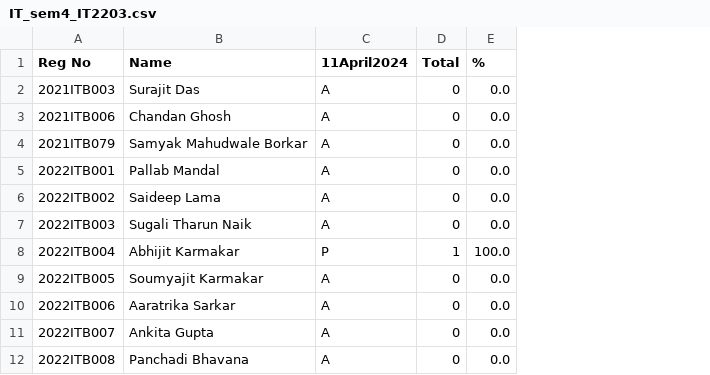
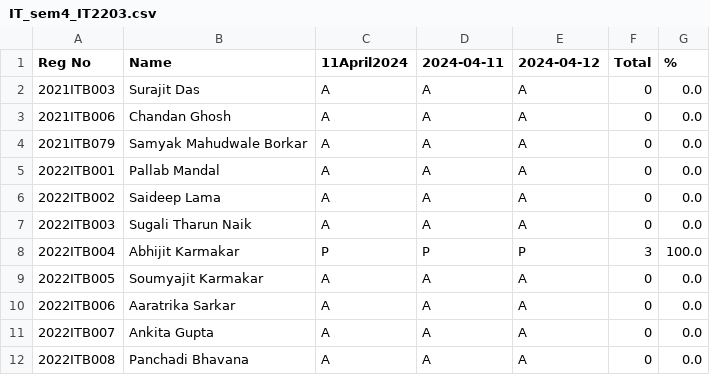
Before and after one commit to Abhijit004/BarcodeAttendance, a CSV file: output/IT_sem4_IT2203.csv, drawn as a sheet; only a part is shown; addresses are those after the commit; the diff names each change by its address in the sheet, - before the commit and + after, or states it on an @@ line.

Commit message:
[BUGFIX]: Files opening in append mode to preserve previous data if exists

```diff
--- a/output/IT_sem4_IT2203.csv
+++ b/output/IT_sem4_IT2203.csv
+column D (2024-04-11), rows 2-12: A | A | A | A | A | A | P | A | A | A | A
+column E (2024-04-12), rows 2-12: A | A | A | A | A | A | P | A | A | A | A
-F8 (Total): 1
+F8 (Total): 3
```
Also changed, not shown: 4 other files.
